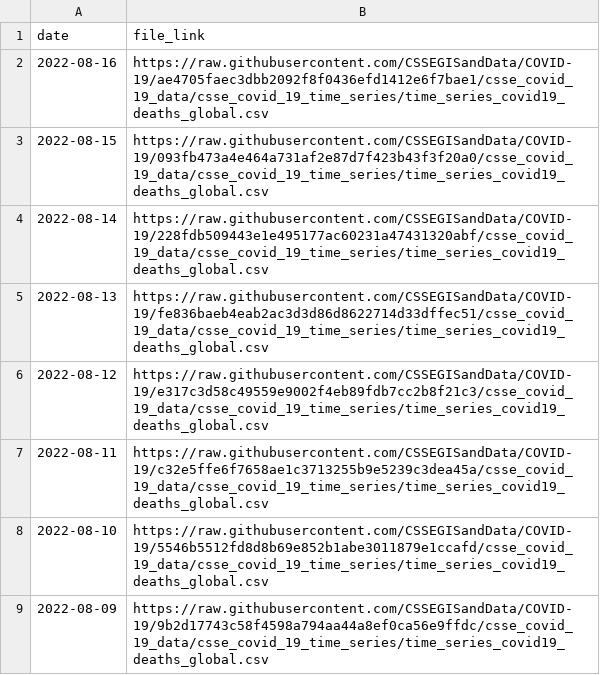
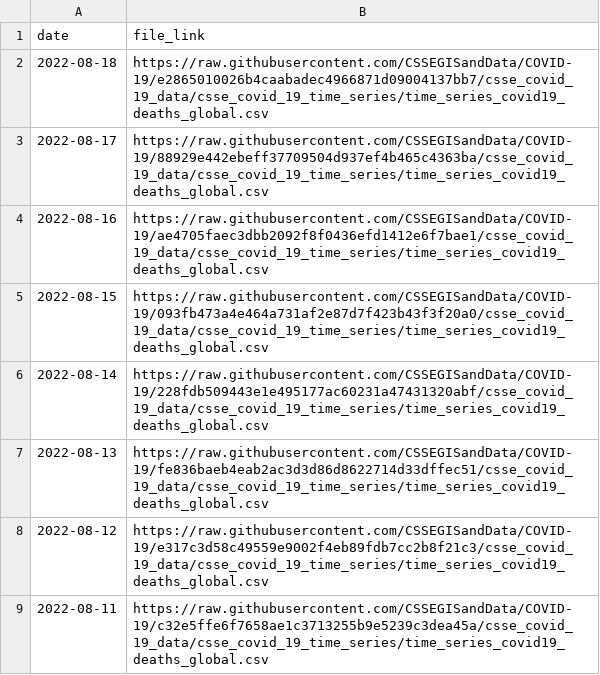
Before and after one commit to reichlab/covidData, a CSV file: data/jhu_global_deaths_data_links.csv, drawn as a sheet; only a part is shown; the shorter side is filled out with more unchanged rows; the diff names each change by its address in the sheet, - before the commit and + after, or states it on an @@ line.

```diff
--- a/data/jhu_global_deaths_data_links.csv
+++ b/data/jhu_global_deaths_data_links.csv
+row 2: 2022-08-18 | https://raw.githubusercontent.com/CSSEGISandData/COVID-19/e2865010026b4caabadec4966871d09004137bb7/csse_covid_19_data/csse_covid_19_time_series/time_series_covid19_deaths_global.csv
+row 3: 2022-08-17 | https://raw.githubusercontent.com/CSSEGISandData/COVID-19/88929e442ebeff37709504d937ef4b465c4363ba/csse_covid_19_data/csse_covid_19_time_series/time_series_covid19_deaths_global.csv
```
Also changed, not shown: data/jhu_global_cases_data_links.csv, data/jhu_us_cases_data_links.csv, 1 other file.
